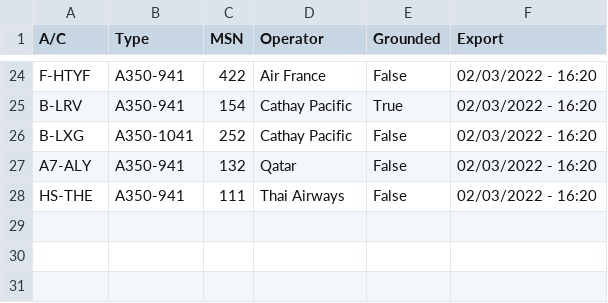
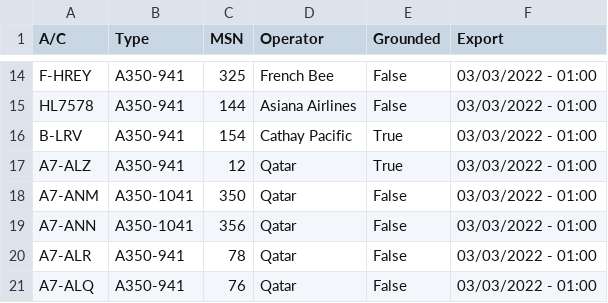
Before and after one commit to clintjb/clintjb.github.v2, a CSV file: _data/flight_data_a350.csv, drawn as a sheet; only a part is shown, gaps mark what is left out; removed rows and columns are numbered as before the commit, all else as after; the diff covers the shown part only; the diff names each change by its address in the sheet, - before the commit and + after, or states it on an @@ line.

```diff
--- a/_data/flight_data_a350.csv
+++ b/_data/flight_data_a350.csv
-A14 (A/C): F-HTYF
+A14 (A/C): F-HREY
-C14 (MSN): 422
+C14 (MSN): 325
-D14 (Operator): Air France
+D14 (Operator): French Bee
-F14 (Export): 02/03/2022 - 16:20
+F14 (Export): 03/03/2022 - 01:00
+row 15: HL7578 | A350-941 | 144 | Asiana Airlines | False | 03/03/2022 - 01:00
-F16 (Export): 02/03/2022 - 16:20
+F16 (Export): 03/03/2022 - 01:00
-row 26: B-LXG | A350-1041 | 252 | Cathay Pacific | False | 02/03/2022 - 16:20
+row 17: A7-ALZ | A350-941 | 12 | Qatar | True | 03/03/2022 - 01:00
+row 18: A7-ANM | A350-1041 | 350 | Qatar | False | 03/03/2022 - 01:00
+row 19: A7-ANN | A350-1041 | 356 | Qatar | False | 03/03/2022 - 01:00
-A20 (A/C): A7-ALY
+A20 (A/C): A7-ALR
-C20 (MSN): 132
+C20 (MSN): 78
-F20 (Export): 02/03/2022 - 16:20
+F20 (Export): 03/03/2022 - 01:00
-row 28: HS-THE | A350-941 | 111 | Thai Airways | False | 02/03/2022 - 16:20
+row 21: A7-ALQ | A350-941 | 76 | Qatar | False | 03/03/2022 - 01:00
```
Also changed, not shown: 1 added row, 11 removed rows and 24 edited cells elsewhere in this file, 1 other file.
